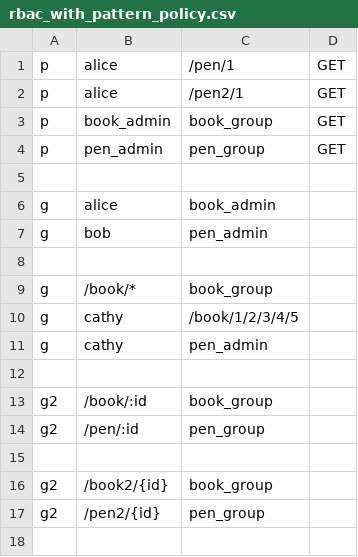
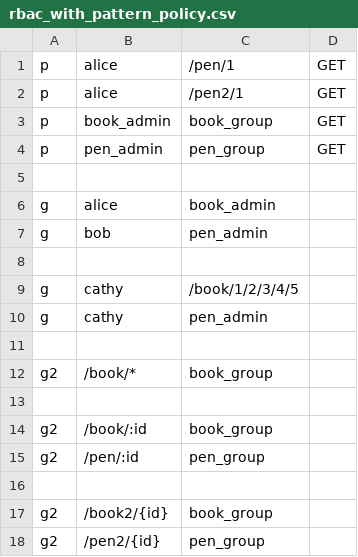
Before and after one commit to php-casbin/php-casbin, a CSV file: examples/rbac_with_pattern_policy.csv, drawn as a sheet; removed rows and columns are numbered as before the commit, all else as after; the diff names each change by its address in the sheet, - before the commit and + after, or states it on an @@ line.

Commit message:
fix: a typo in rbac_with_pattern_policy.csv (#119)
fix: a typo in rbac_with_pattern_policy.csv

```diff
--- a/examples/rbac_with_pattern_policy.csv
+++ b/examples/rbac_with_pattern_policy.csv
-row 9: g | /book/* | book_group
+row 11: (empty)
+row 12: g2 | /book/* | book_group
```
Also changed, not shown: 1 other file.
